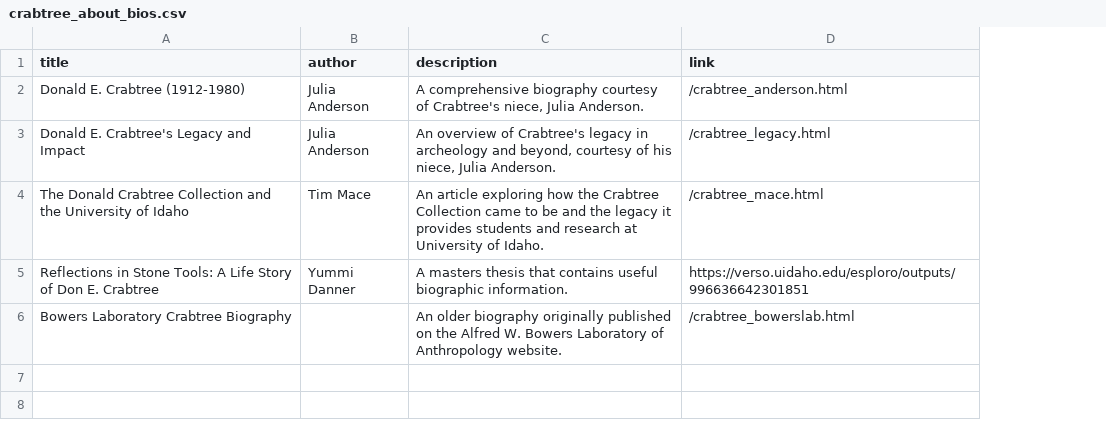
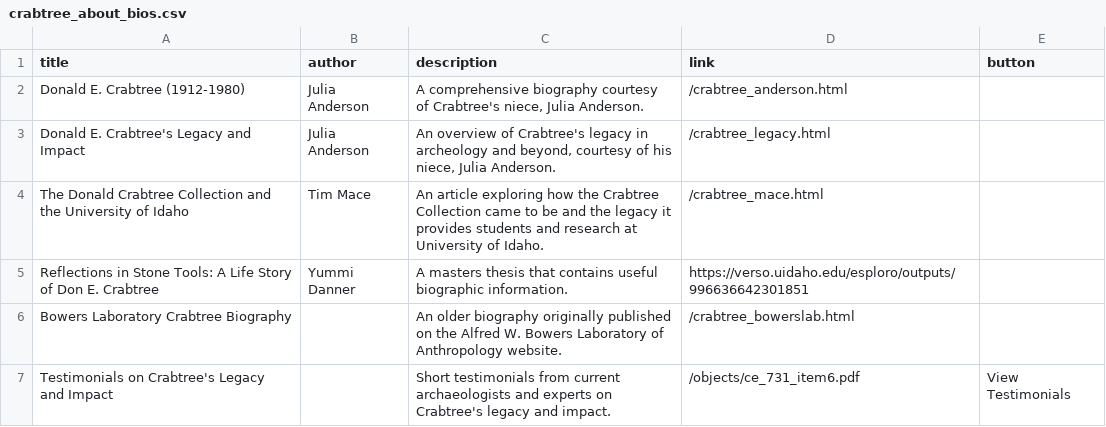
Before and after one commit to thecdil/crabtree_source, a CSV file: _data/crabtree_about_bios.csv, drawn as a sheet; the diff names each change by its address in the sheet, - before the commit and + after, or states it on an @@ line.

Commit message:
welcome updates and testimonials box added

```diff
--- a/_data/crabtree_about_bios.csv
+++ b/_data/crabtree_about_bios.csv
+column E (button), empty
+row 7: Testimonials on Crabtree's Legacy and Impact |  | Short testimonials from current archaeologists and experts on Crabtree's legacy and impact. | /objects/ce_731_item6.pdf | View Testimonials
```
Also changed, not shown: 3 other files.
